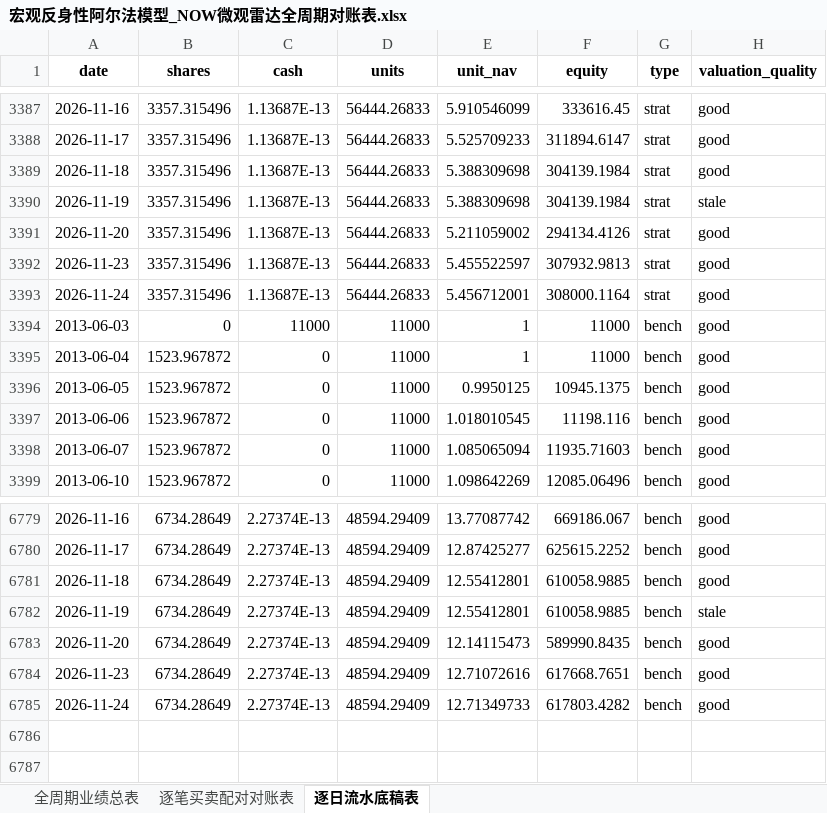
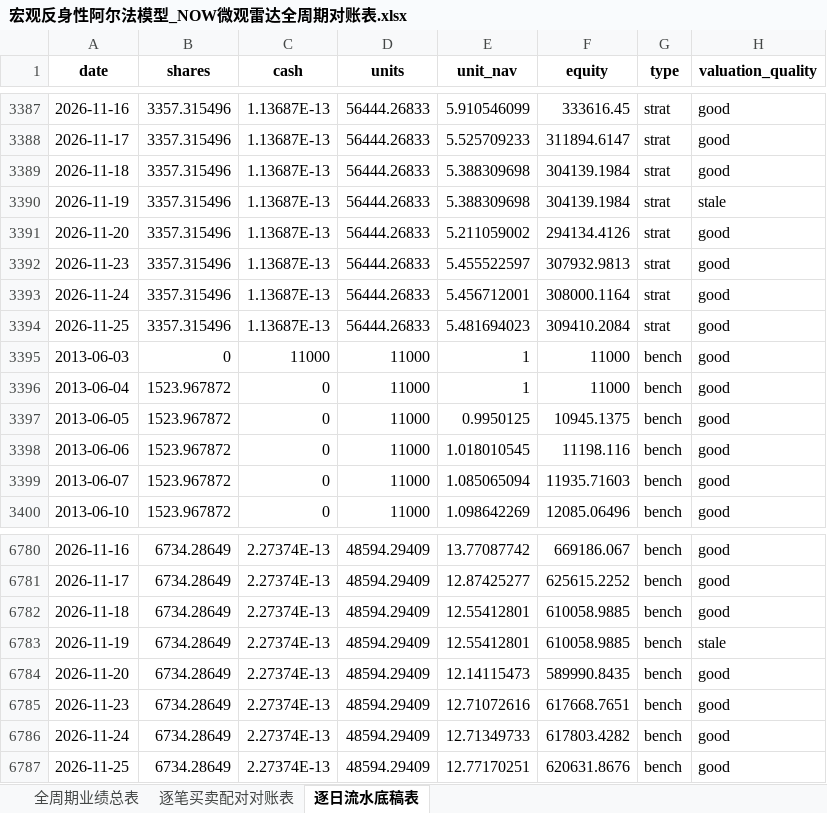
Before and after one commit to JiananZhao/html, an Excel workbook: 宏观反身性阿尔法模型_NOW微观雷达全周期对账表.xlsx, sheet 逐日流水底稿表, drawn as a sheet; only a part is shown, gaps mark what is left out; values as stored, in another font and other column widths than the file's, no borders; the diff names each change by its address in the sheet, - before the commit and + after, or states it on an @@ line.

```diff
--- a/宏观反身性阿尔法模型_NOW微观雷达全周期对账表.xlsx (sheet 逐日流水底稿表)
+++ b/宏观反身性阿尔法模型_NOW微观雷达全周期对账表.xlsx (sheet 逐日流水底稿表)
+row 3394: 2026-11-25 | 3357.315496 | 1.13687E-13 | 56444.26833 | 5.481694023 | 309410.2084 | strat | good
+row 6787: 2026-11-25 | 6734.28649 | 2.27374E-13 | 48594.29409 | 12.77170251 | 620631.8676 | bench | good
```
Also changed, not shown: sheet 全周期业绩总表, 宏观反身性阿尔法模型_IGV微观雷达全周期对账表.xlsx, 宏观反身性阿尔法模型_KRE微观雷达全周期对账表.xlsx, 36 other files.
